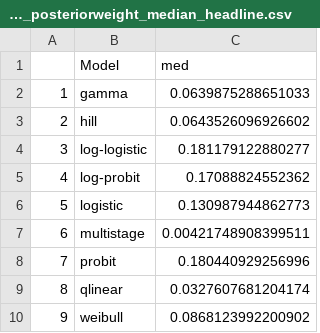
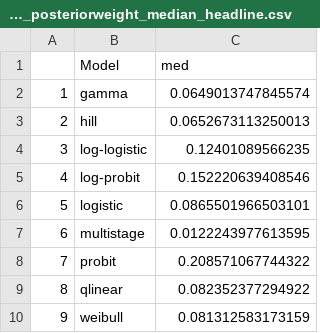
Before and after one commit to epaulukonis/amphibian_effects_model, a CSV file: data_out/BMDS_posteriorweight_median_headline.csv, drawn as a sheet.

```diff
--- a/data_out/BMDS_posteriorweight_median_headline.csv
+++ b/data_out/BMDS_posteriorweight_median_headline.csv
@@ -1,10 +1,10 @@
 "","Model","med"
-"1","gamma",0.0639875288651033
-"2","hill",0.0643526096926602
-"3","log-logistic",0.181179122880277
-"4","log-probit",0.17088824552362
-"5","logistic",0.130987944862773
-"6","multistage",0.00421748908399511
-"7","probit",0.180440929256996
-"8","qlinear",0.0327607681204174
-"9","weibull",0.0868123992200902
+"1","gamma",0.0649013747845574
+"2","hill",0.0652673113250013
+"3","log-logistic",0.12401089566235
+"4","log-probit",0.152220639408546
+"5","logistic",0.0865501966503101
+"6","multistage",0.0122243977613595
+"7","probit",0.208571067744322
+"8","qlinear",0.082352377294922
+"9","weibull",0.081312583173159
```
Also changed, not shown: data_in/Glyphosate_updated.csv, 14 other files.
